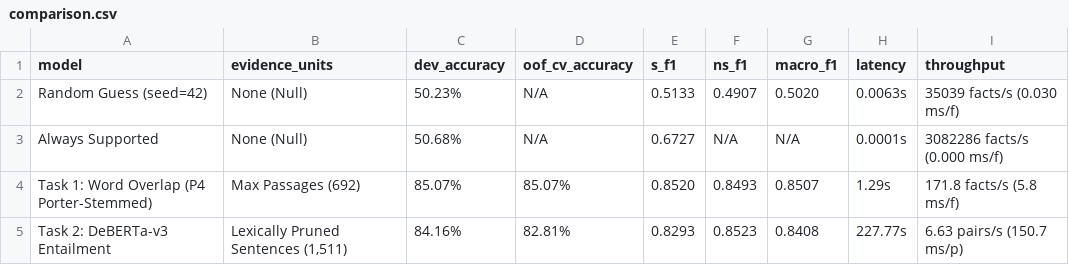
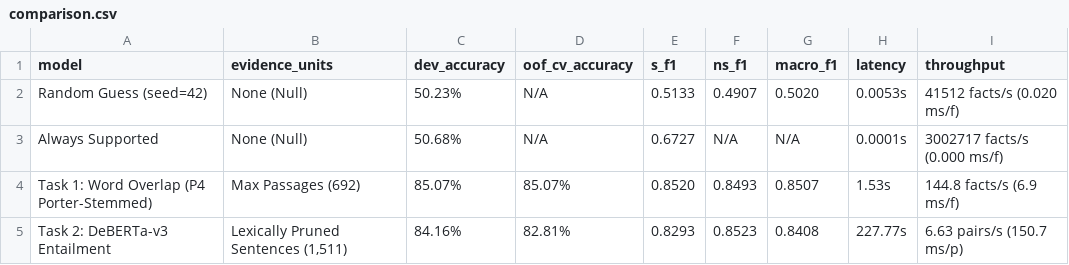
Before and after one commit to hamdhi-muhammad-24/Fact-Trace-AI, a CSV file: outputs/comparison/comparison.csv, drawn as a sheet.

```diff
--- a/outputs/comparison/comparison.csv
+++ b/outputs/comparison/comparison.csv
@@ -1,5 +1,5 @@
 model,evidence_units,dev_accuracy,oof_cv_accuracy,s_f1,ns_f1,macro_f1,latency,throughput
-Random Guess (seed=42),None (Null),50.23%,N/A,0.5133,0.4907,0.5020,0.0063s,35039 facts/s (0.030 ms/f)
-Always Supported,None (Null),50.68%,N/A,0.6727,N/A,N/A,0.0001s,3082286 facts/s (0.000 ms/f)
-Task 1: Word Overlap (P4 Porter-Stemmed),Max Passages (692),85.07%,85.07%,0.8520,0.8493,0.8507,1.29s,171.8 facts/s (5.8 ms/f)
+Random Guess (seed=42),None (Null),50.23%,N/A,0.5133,0.4907,0.5020,0.0053s,41512 facts/s (0.020 ms/f)
+Always Supported,None (Null),50.68%,N/A,0.6727,N/A,N/A,0.0001s,3002717 facts/s (0.000 ms/f)
+Task 1: Word Overlap (P4 Porter-Stemmed),Max Passages (692),85.07%,85.07%,0.8520,0.8493,0.8507,1.53s,144.8 facts/s (6.9 ms/f)
 Task 2: DeBERTa-v3 Entailment,"Lexically Pruned Sentences (1,511)",84.16%,82.81%,0.8293,0.8523,0.8408,227.77s,6.63 pairs/s (150.7 ms/p)
```
Also changed, not shown: 9 other files.
